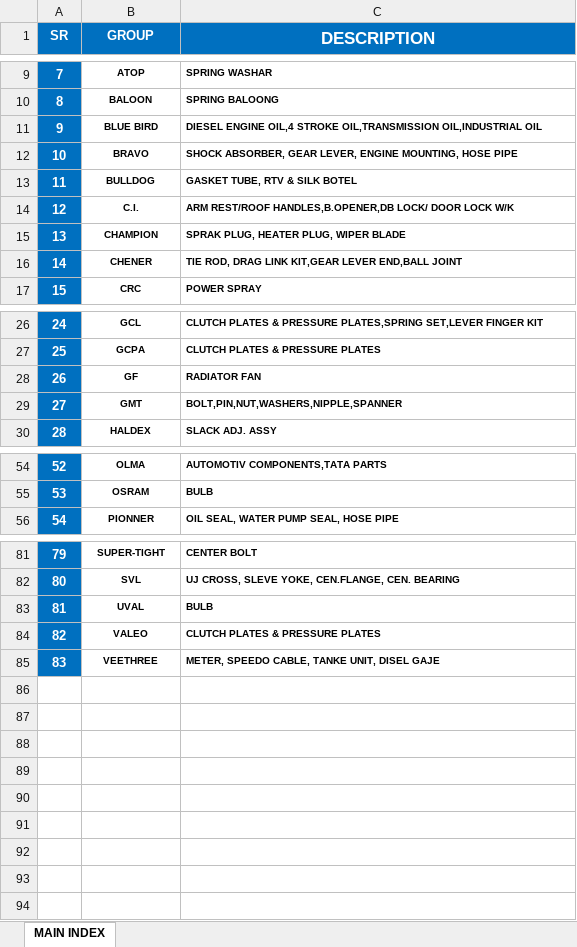
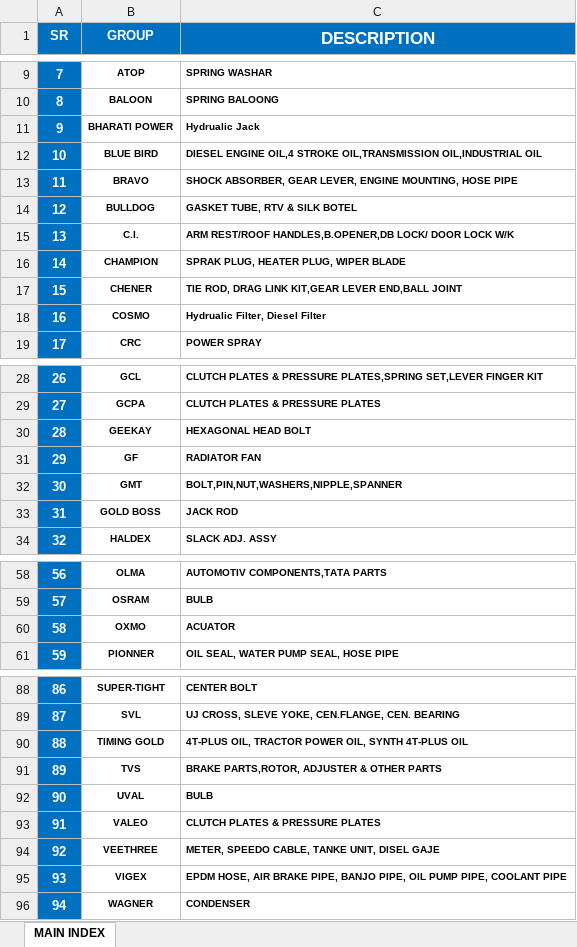
Before and after one commit to PxPixaro/RAJLIVEPRICEBOOK, an Excel workbook: data/INDEX-MAIN.xlsx, sheet MAIN INDEX, drawn as a sheet; only a part is shown, gaps mark what is left out; values as stored, in another font and other column widths than the file's, no borders; addresses are those after the commit; the diff covers the shown part only; the diff names each change by its address in the sheet, - before the commit and + after, or states it on an @@ line.

Commit message:
Add files via upload

```diff
--- a/data/INDEX-MAIN.xlsx (sheet MAIN INDEX)
+++ b/data/INDEX-MAIN.xlsx (sheet MAIN INDEX)
+row 11: 9 | BHARATI POWER | Hydrualic Jack
@@ column A (SR) renumbered between rows 12 and 94 @@
+row 18: 16 | COSMO | Hydrualic Filter, Diesel Filter
+row 30: 28 | GEEKAY | HEXAGONAL HEAD BOLT
+row 33: 31 | GOLD BOSS | JACK ROD
+row 60: 58 | OXMO | ACUATOR
+row 90: 88 | TIMING GOLD | 4T-PLUS OIL, TRACTOR POWER OIL, SYNTH 4T-PLUS OIL
+row 91: 89 | TVS | BRAKE PARTS,ROTOR, ADJUSTER & OTHER PARTS
+row 95: 93 | VIGEX | EPDM HOSE, AIR BRAKE PIPE, BANJO PIPE, OIL PUMP PIPE, COOLANT PIPE
+row 96: 94 | WAGNER | CONDENSER
```
Also changed, not shown: 2 added rows elsewhere in this sheet.
